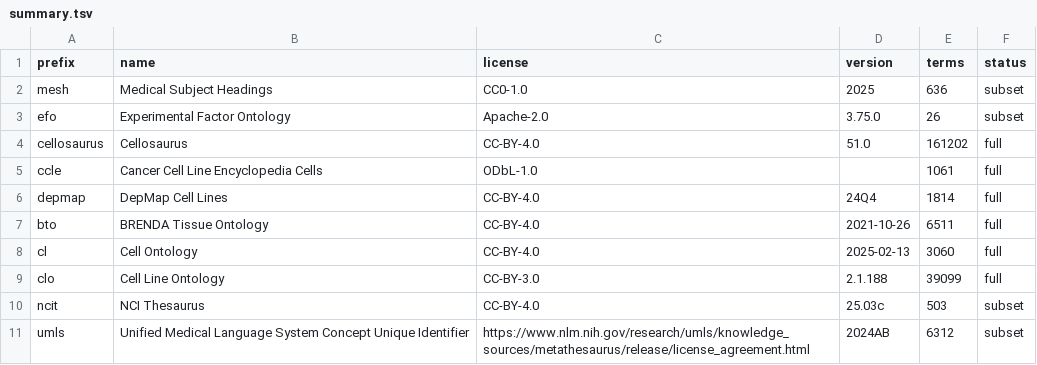
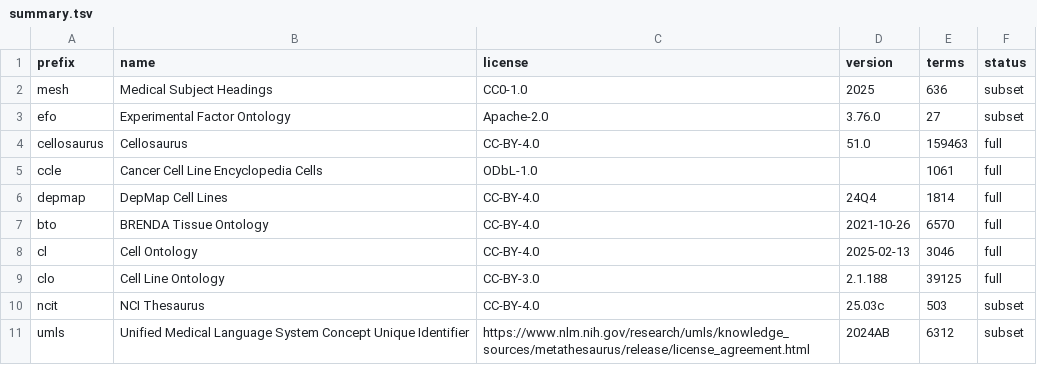
Before and after one commit to biopragmatics/semra, a TSV file: notebooks/landscape/cell/summary.tsv, drawn as a sheet.

```diff
--- a/notebooks/landscape/cell/summary.tsv
+++ b/notebooks/landscape/cell/summary.tsv
@@ -2,9 +2,9 @@ prefix	name	license	version	terms	status
 mesh	Medical Subject Headings	CC0-1.0	2025	636	subset
-efo	Experimental Factor Ontology	Apache-2.0	3.75.0	26	subset
-cellosaurus	Cellosaurus	CC-BY-4.0	51.0	161202	full
+efo	Experimental Factor Ontology	Apache-2.0	3.76.0	27	subset
+cellosaurus	Cellosaurus	CC-BY-4.0	51.0	159463	full
 ccle	Cancer Cell Line Encyclopedia Cells	ODbL-1.0		1061	full
 depmap	DepMap Cell Lines	CC-BY-4.0	24Q4	1814	full
-bto	BRENDA Tissue Ontology	CC-BY-4.0	2021-10-26	6511	full
-cl	Cell Ontology	CC-BY-4.0	2025-02-13	3060	full
-clo	Cell Line Ontology	CC-BY-3.0	2.1.188	39099	full
+bto	BRENDA Tissue Ontology	CC-BY-4.0	2021-10-26	6570	full
+cl	Cell Ontology	CC-BY-4.0	2025-02-13	3046	full
+clo	Cell Line Ontology	CC-BY-3.0	2.1.188	39125	full
 ncit	NCI Thesaurus	CC-BY-4.0	25.03c	503	subset
```
Also changed, not shown: notebooks/landscape/cell/counts.tsv, notebooks/landscape/cell/raw_counts.tsv, 33 other files.
